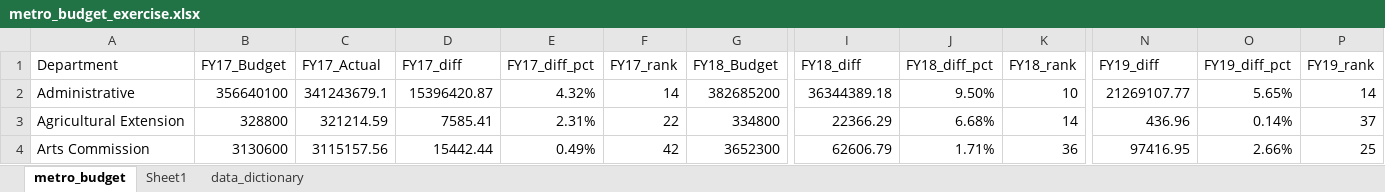
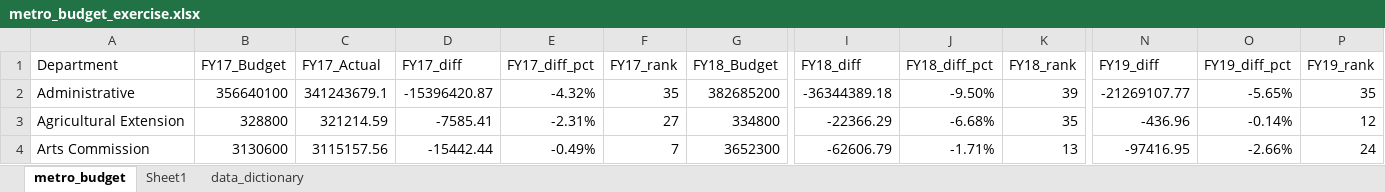
Before and after one commit to AHaskins24/budget_lookups-AHaskins24, an Excel workbook: metro_budget_exercise.xlsx, sheet metro_budget, drawn as a sheet; only a part is shown, gaps mark what is left out; values as stored, in another font and other column widths than the file's, no borders; charts and pictures not drawn; the diff covers the shown part only; the diff names each change by its address in the sheet, - before the commit and + after, or states it on an @@ line.

Commit message:
I sent the wrong saved draft

```diff
--- a/metro_budget_exercise.xlsx (sheet metro_budget)
+++ b/metro_budget_exercise.xlsx (sheet metro_budget)
-D2 (FY17_diff): 15396420.87
+D2 (FY17_diff): -15396420.87
-E2 (FY17_diff_pct): 4.32%
+E2 (FY17_diff_pct): -4.32%
-F2 (FY17_rank): 14
+F2 (FY17_rank): 35
-I2 (FY18_diff): 36344389.18
+I2 (FY18_diff): -36344389.18
-J2 (FY18_diff_pct): 9.50%
+J2 (FY18_diff_pct): -9.50%
-K2 (FY18_rank): 10
+K2 (FY18_rank): 39
-N2 (FY19_diff): 21269107.77
+N2 (FY19_diff): -21269107.77
-O2 (FY19_diff_pct): 5.65%
+O2 (FY19_diff_pct): -5.65%
-P2 (FY19_rank): 14
+P2 (FY19_rank): 35
-D3 (FY17_diff): 7585.41
+D3 (FY17_diff): -7585.41
-E3 (FY17_diff_pct): 2.31%
+E3 (FY17_diff_pct): -2.31%
-F3 (FY17_rank): 22
+F3 (FY17_rank): 27
-I3 (FY18_diff): 22366.29
+I3 (FY18_diff): -22366.29
-J3 (FY18_diff_pct): 6.68%
+J3 (FY18_diff_pct): -6.68%
-K3 (FY18_rank): 14
+K3 (FY18_rank): 35
-N3 (FY19_diff): 436.96
+N3 (FY19_diff): -436.96
-O3 (FY19_diff_pct): 0.14%
+O3 (FY19_diff_pct): -0.14%
-P3 (FY19_rank): 37
+P3 (FY19_rank): 12
-D4 (FY17_diff): 15442.44
+D4 (FY17_diff): -15442.44
-E4 (FY17_diff_pct): 0.49%
+E4 (FY17_diff_pct): -0.49%
-F4 (FY17_rank): 42
+F4 (FY17_rank): 7
-I4 (FY18_diff): 62606.79
+I4 (FY18_diff): -62606.79
-J4 (FY18_diff_pct): 1.71%
+J4 (FY18_diff_pct): -1.71%
-K4 (FY18_rank): 36
+K4 (FY18_rank): 13
-N4 (FY19_diff): 97416.95
+N4 (FY19_diff): -97416.95
-O4 (FY19_diff_pct): 2.66%
+O4 (FY19_diff_pct): -2.66%
-P4 (FY19_rank): 25
+P4 (FY19_rank): 24
```
Also changed, not shown: 15 added rows, 15 removed rows and 396 edited cells elsewhere in this sheet, formulas that keep their value, charts or pictures.
